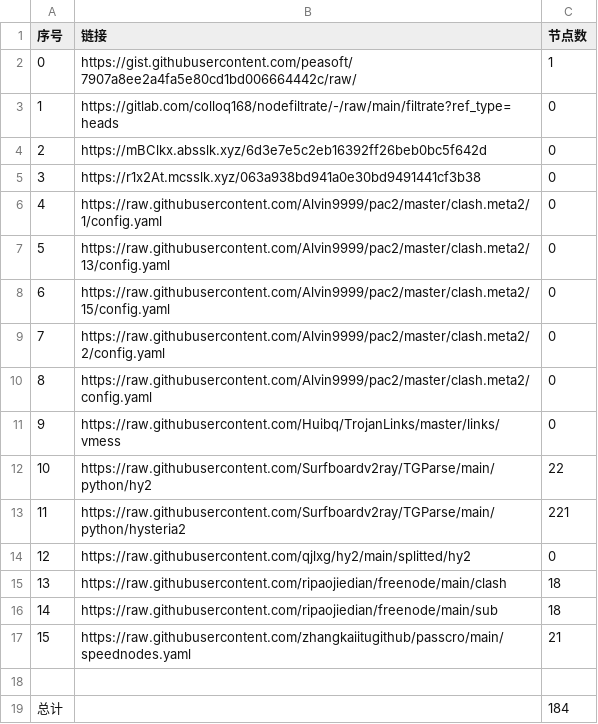
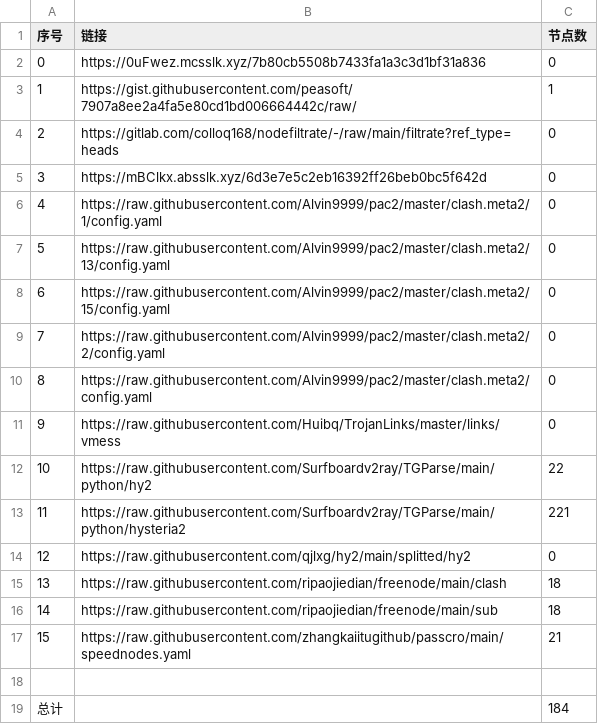
Before and after one commit to x698/NoMoreWalls, a CSV file: list_result.csv, drawn as a sheet; removed rows and columns are numbered as before the commit, all else as after; the diff names each change by its address in the sheet, - before the commit and + after, or states it on an @@ line.

```diff
--- a/list_result.csv
+++ b/list_result.csv
+row 2: 0 | https://0uFwez.mcsslk.xyz/7b80cb5508b7433fa1a3c3d1bf31a836 | 0
@@ column A (序号) renumbered between rows 3 and 5 @@
-row 5: 3 | https://r1x2At.mcsslk.xyz/063a938bd941a0e30bd9491441cf3b38 | 0
```
Also changed, not shown: 3 other files.
